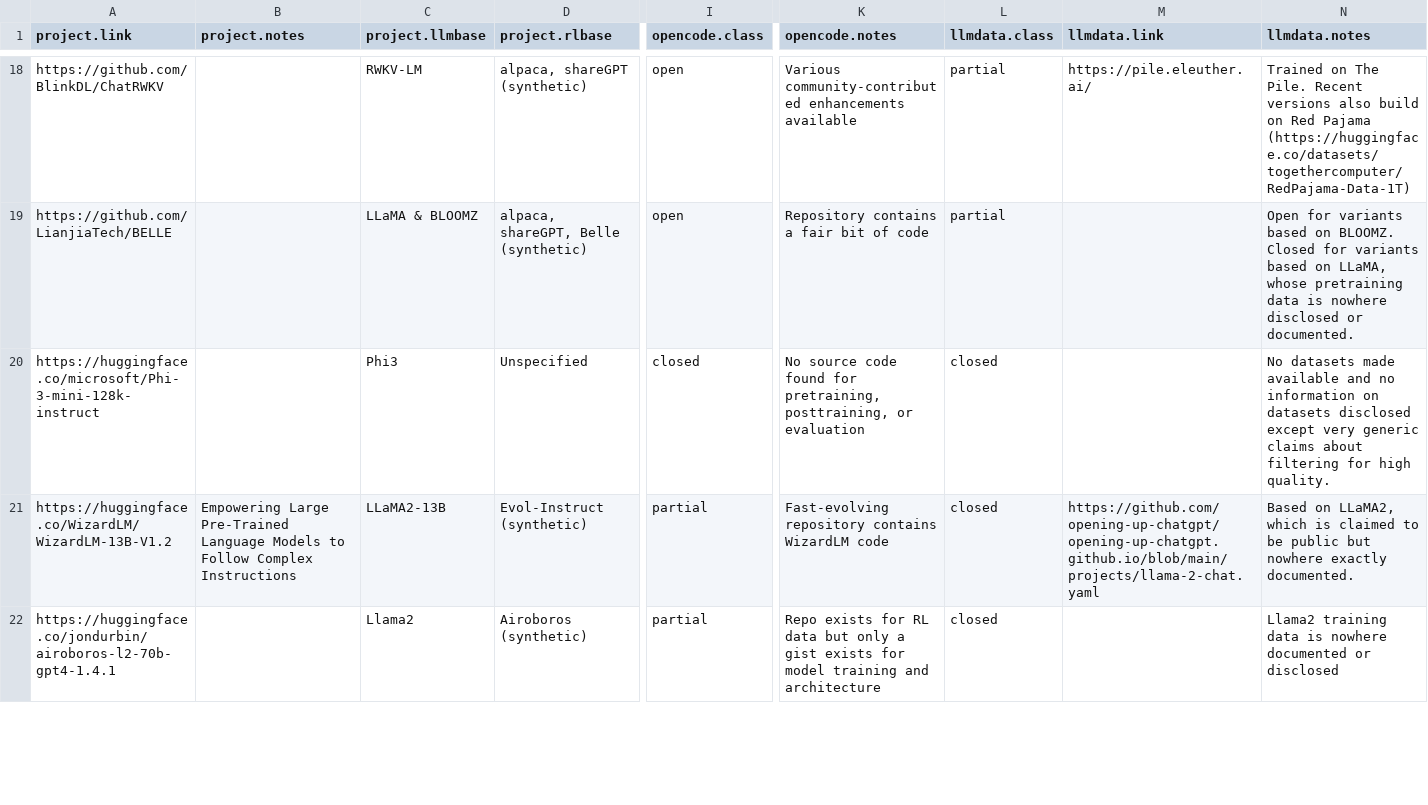
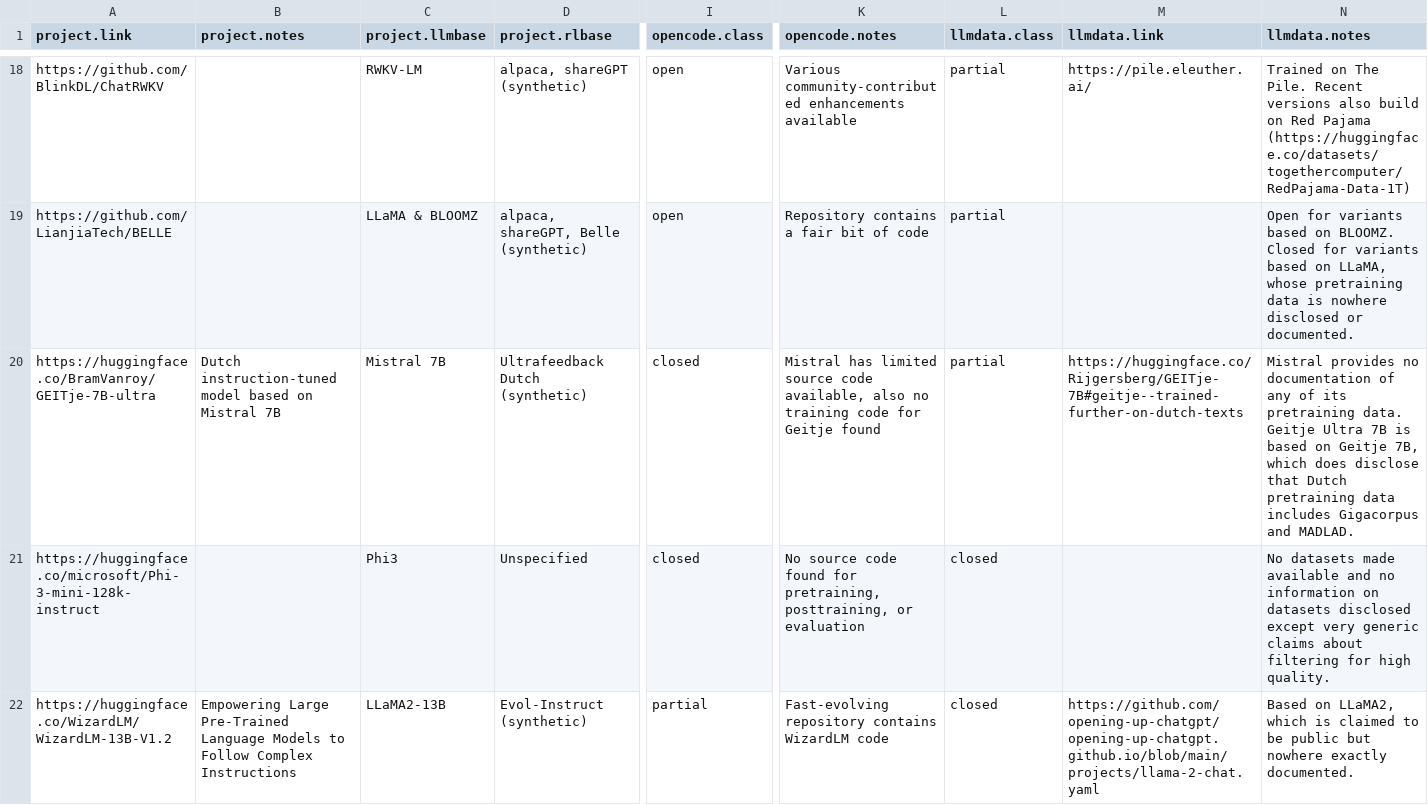
Before and after one commit to opening-up-chatgpt/opening-up-chatgpt.github.io, a CSV file: docs/df.csv, drawn as a sheet; only a part is shown, gaps mark what is left out; the shorter side is filled out with more unchanged rows; rows hold the shown columns only; the diff names each change by its address in the sheet, - before the commit and + after, or states it on an @@ line.

```diff
--- a/docs/df.csv
+++ b/docs/df.csv
+row 20: https://huggingface.co/BramVanroy/GEITje-7B-ultra | Dutch instruction-tuned model based on Mistral 7B | Mistral 7B | Ultrafeedback Dutch (synthetic) | closed | Mistral has limited source code available, also no training code for Geitje found | partial | https://huggingface.co/Rijgersberg/GEITje-7B#geitje--trained-further-on-dutch-texts | Mistral provides no documentation of any of its pretraining data. Geitje Ultra 7B is based on Geitje 7B, which does disclose that Dutch pretraining data includes Gigacorpus and MADLAD.
```
Also changed, not shown: 2 other files.
